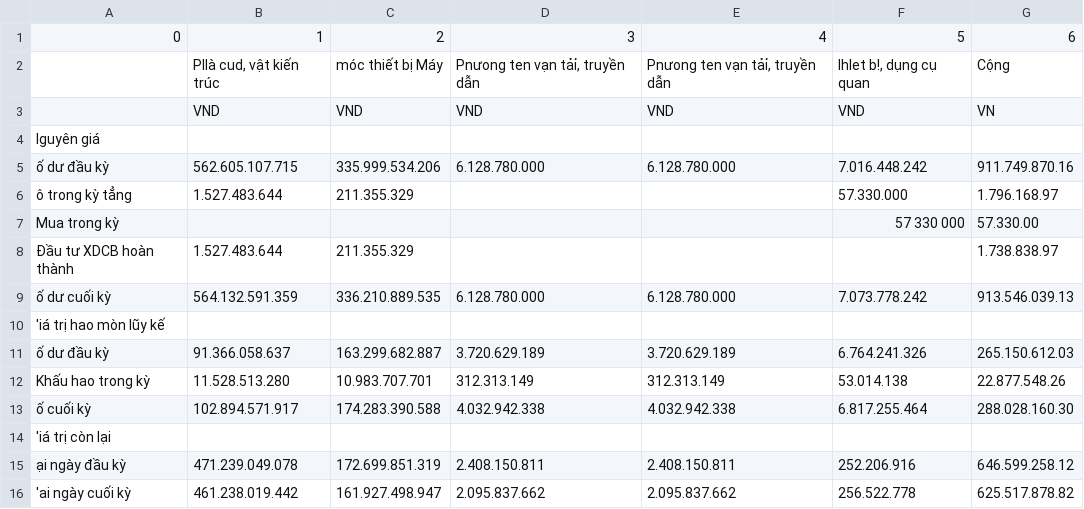
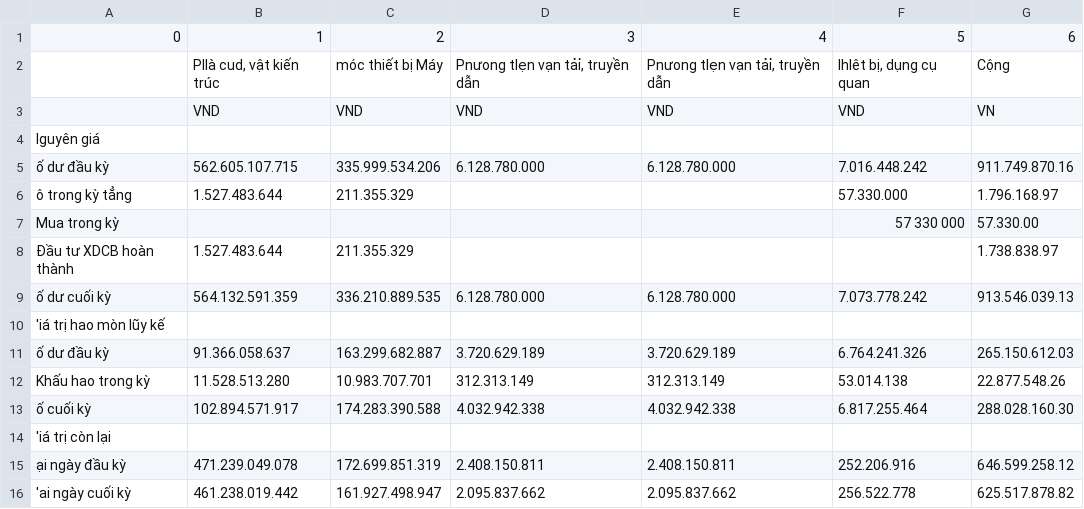
Before and after one commit to bacngv/PDF2TEXT-UDP, a CSV file: output/page_17_table_1.csv, drawn as a sheet.

```diff
--- a/output/page_17_table_1.csv
+++ b/output/page_17_table_1.csv
@@ -1,3 +1,3 @@
 0,1,2,3,4,5,6
-,"PIlà cud, vật kiến trúc",móc thiết bị Máy,"Pnưong ten vạn tảỉ, truyền dẫn","Pnưong ten vạn tảỉ, truyền dẫn","Ihlet b!, dụng cụ quan",Cộng
+,"PIlà cud, vật kiến trúc",móc thiết bị Máy,"Pnưong tlẹn vạn tảỉ, truyền dẫn","Pnưong tlẹn vạn tảỉ, truyền dẫn","Ihlêt bị, dụng cụ quan",Cộng
 ,VND,VND,VND,VND,VND,VN
```
Also changed, not shown: output/page_11_table_1.csv, output/page_12_table_1.csv, 27 other files.
